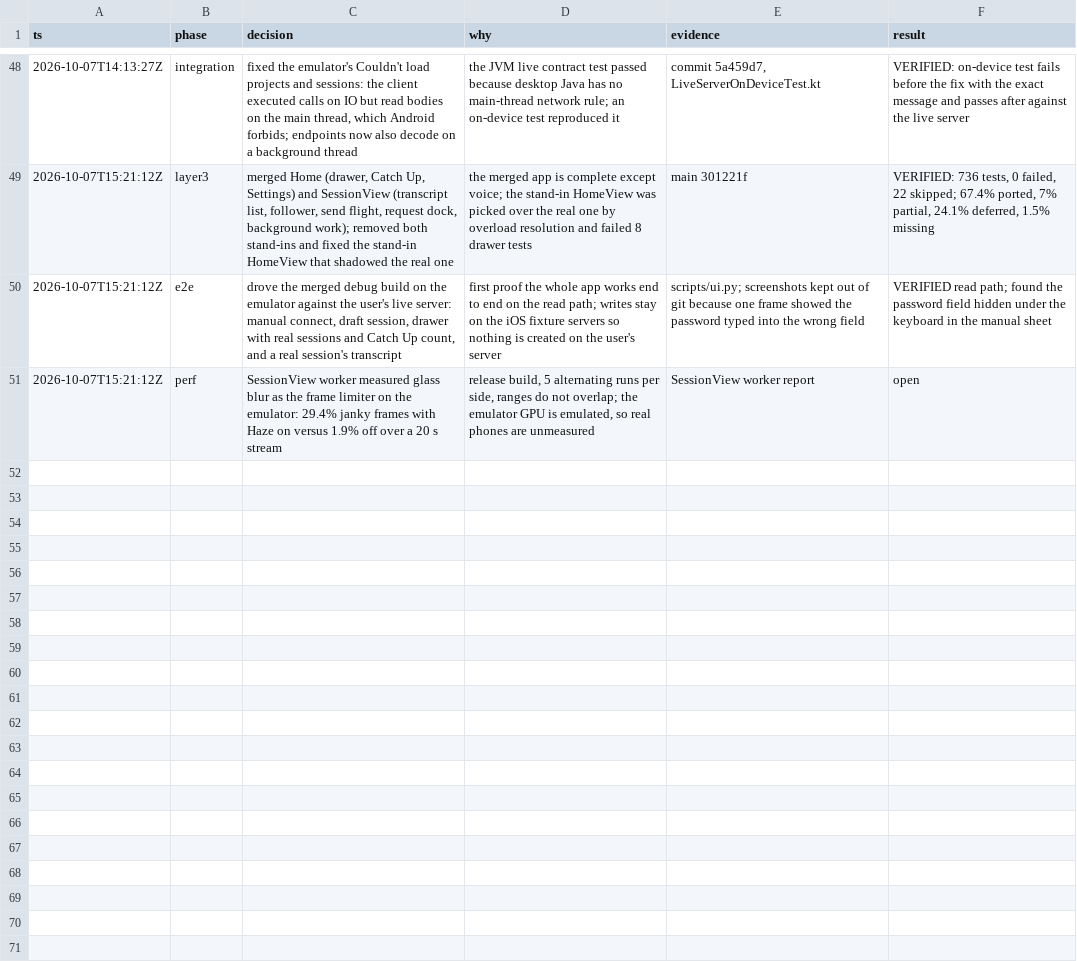
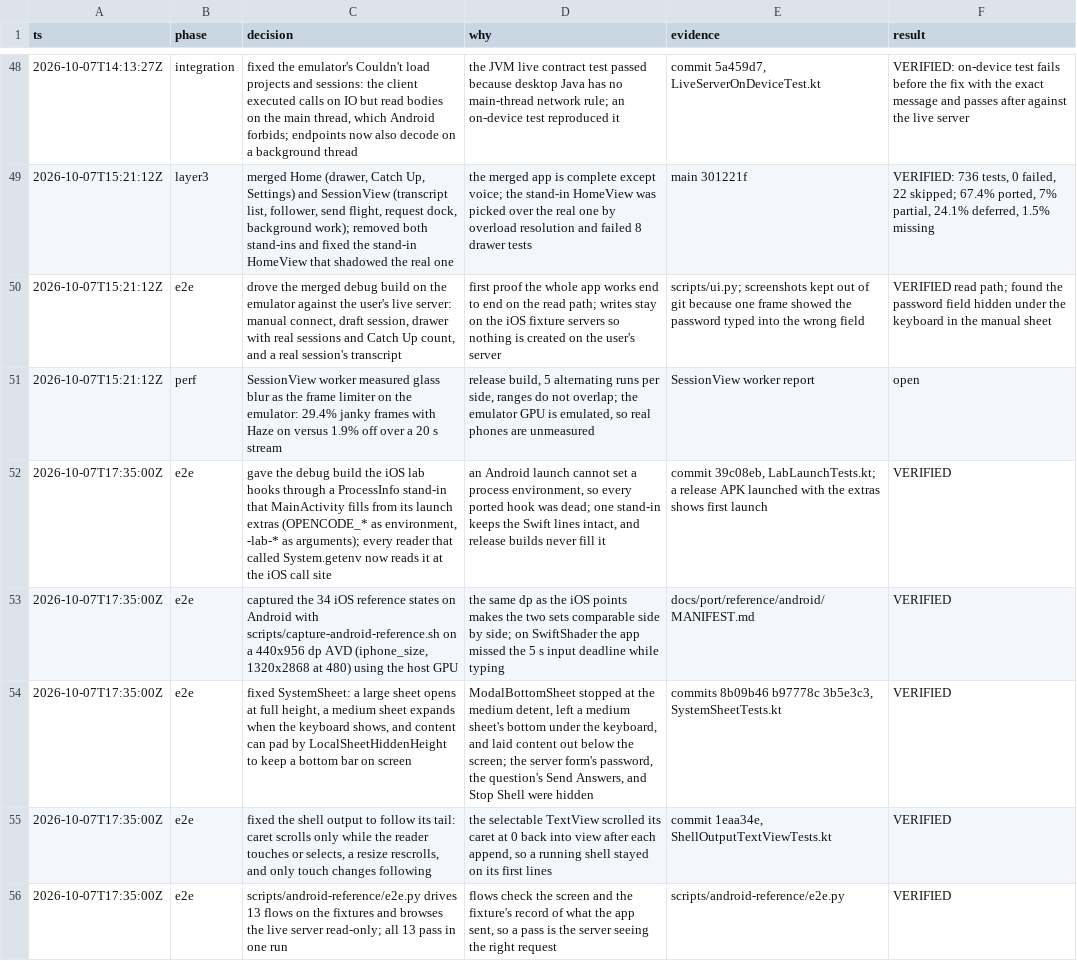
Before and after one commit to CrashedSystem/opencode-android, a TSV file: docs/port/decisions.tsv, drawn as a sheet; only a part is shown, gaps mark what is left out.

Commit message:
fix(lab): seed the lab pasteboard without the emulator's copy preview
-lab-pasteboard-image seeds the clipboard the way the iOS lab seeds
UIPasteboard, which shows nothing. Android shows a copy preview in the
bottom corner for a few seconds, over the composer's attachment button,
and a tap there opened the system image editor. The clip now carries
SystemUI's SUPPRESS_CLIPBOARD_OVERLAY extra, which an emulator honours.

The capture driver also waits for a clipboard preview to leave a tap
target, the capture script runs both appearances before it reports a
failure, and decisions.tsv records this run's decisions.

```diff
--- a/docs/port/decisions.tsv
+++ b/docs/port/decisions.tsv
@@ -51 +51,6 @@ ts	phase	decision	why	evidence	result
 2026-10-07T15:21:12Z	perf	SessionView worker measured glass blur as the frame limiter on the emulator: 29.4% janky frames with Haze on versus 1.9% off over a 20 s stream	release build, 5 alternating runs per side, ranges do not overlap; the emulator GPU is emulated, so real phones are unmeasured	SessionView worker report	open
+2026-10-07T17:35:00Z	e2e	gave the debug build the iOS lab hooks through a ProcessInfo stand-in that MainActivity fills from its launch extras (OPENCODE_* as environment, -lab-* as arguments); every reader that called System.getenv now reads it at the iOS call site	an Android launch cannot set a process environment, so every ported hook was dead; one stand-in keeps the Swift lines intact, and release builds never fill it	commit 39c08eb, LabLaunchTests.kt; a release APK launched with the extras shows first launch	VERIFIED
+2026-10-07T17:35:00Z	e2e	captured the 34 iOS reference states on Android with scripts/capture-android-reference.sh on a 440x956 dp AVD (iphone_size, 1320x2868 at 480) using the host GPU	the same dp as the iOS points makes the two sets comparable side by side; on SwiftShader the app missed the 5 s input deadline while typing	docs/port/reference/android/MANIFEST.md	VERIFIED
+2026-10-07T17:35:00Z	e2e	fixed SystemSheet: a large sheet opens at full height, a medium sheet expands when the keyboard shows, and content can pad by LocalSheetHiddenHeight to keep a bottom bar on screen	ModalBottomSheet stopped at the medium detent, left a medium sheet's bottom under the keyboard, and laid content out below the screen; the server form's password, the question's Send Answers, and Stop Shell were hidden	commits 8b09b46 b97778c 3b5e3c3, SystemSheetTests.kt	VERIFIED
+2026-10-07T17:35:00Z	e2e	fixed the shell output to follow its tail: caret scrolls only while the reader touches or selects, a resize rescrolls, and only touch changes following	the selectable TextView scrolled its caret at 0 back into view after each append, so a running shell stayed on its first lines	commit 1eaa34e, ShellOutputTextViewTests.kt	VERIFIED
+2026-10-07T17:35:00Z	e2e	scripts/android-reference/e2e.py drives 13 flows on the fixtures and browses the live server read-only; all 13 pass in one run	flows check the screen and the fixture's record of what the app sent, so a pass is the server seeing the right request	scripts/android-reference/e2e.py	VERIFIED
```
Also changed, not shown: 3 other files.
